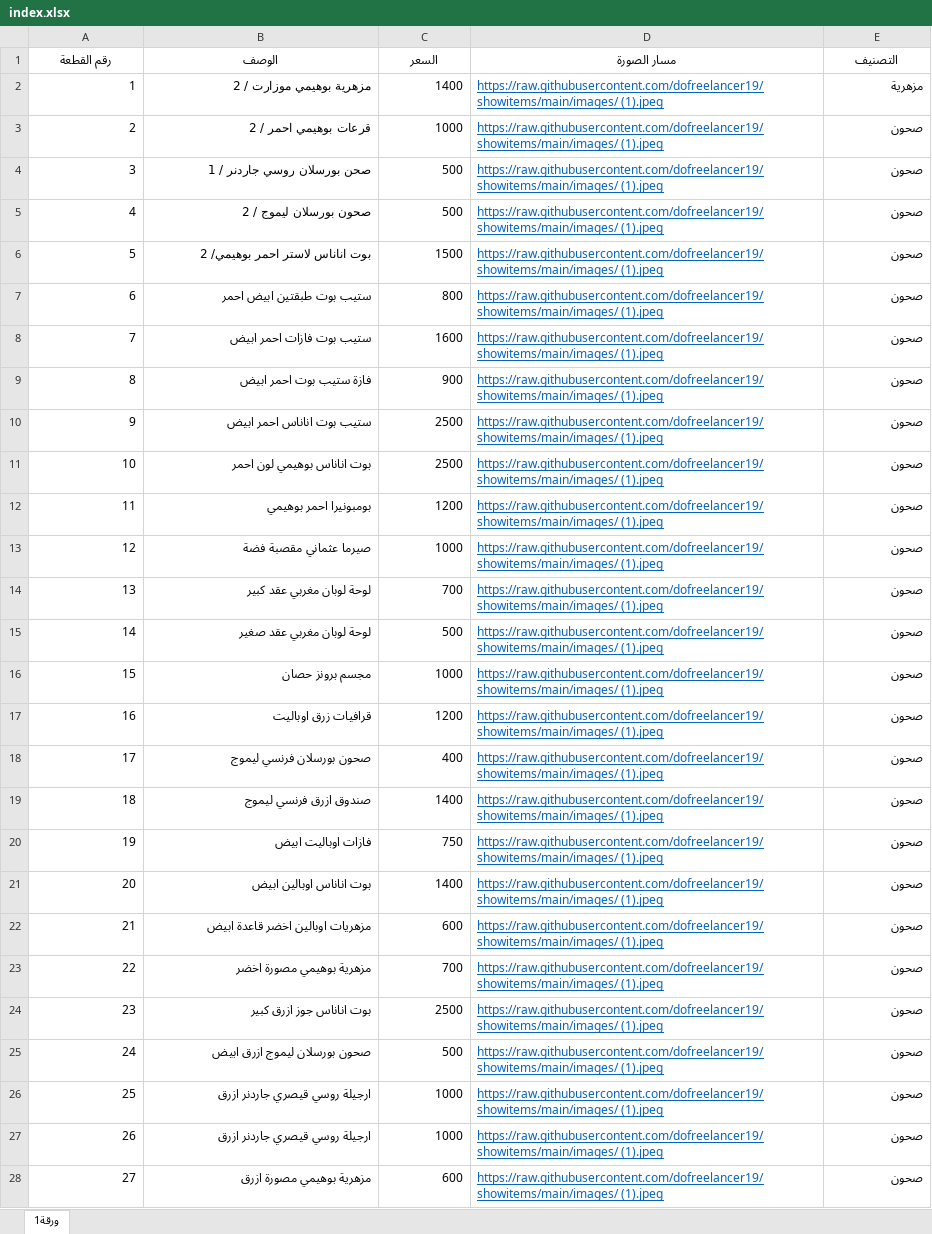
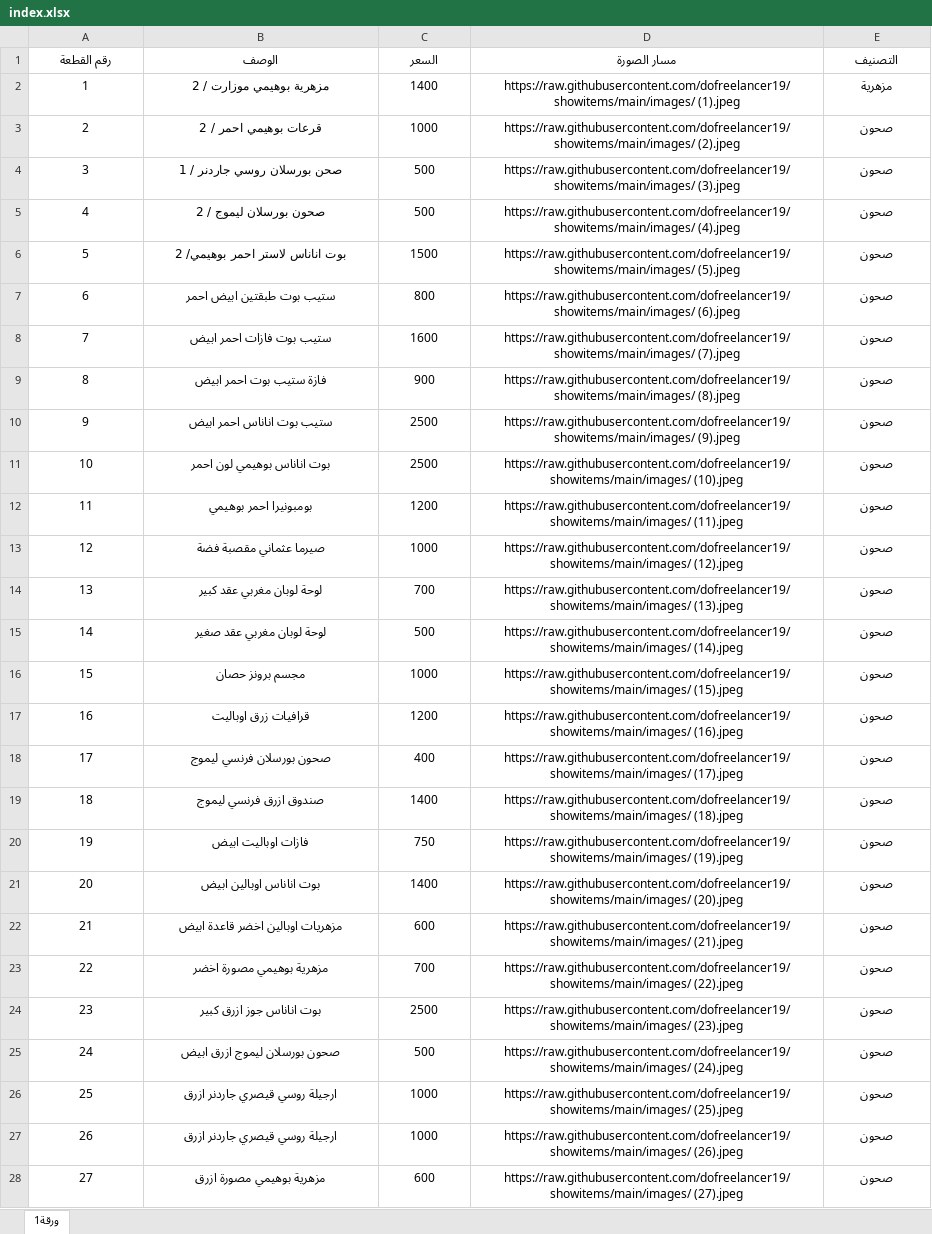
Before and after one commit to dofreelancer19/showitems, an Excel workbook: index.xlsx, sheet ورقة1, drawn as a sheet; only a part is shown; values as stored, in another font and other column widths than the file's, no borders; the diff covers the shown part only; the diff names each change by its address in the sheet, - before the commit and + after, or states it on an @@ line.

Commit message:
Add files via upload

```diff
--- a/index.xlsx (sheet ورقة1)
+++ b/index.xlsx (sheet ورقة1)
-A2:C28 alignment: right
+A2:C28 alignment: center
@@ D2:D28 underline: on → off, text colour: #0563C1 → black, alignment: left → center @@
-E2:E28 alignment: right
+E2:E28 alignment: center
-D3 (مسار الصورة): https://raw.githubusercontent.com/dofreelancer19/showitems/main/images/ (1).jpeg
+D3 (مسار الصورة): https://raw.githubusercontent.com/dofreelancer19/showitems/main/images/ (2).jpeg
-D4 (مسار الصورة): https://raw.githubusercontent.com/dofreelancer19/showitems/main/images/ (1).jpeg
+D4 (مسار الصورة): https://raw.githubusercontent.com/dofreelancer19/showitems/main/images/ (3).jpeg
-D5 (مسار الصورة): https://raw.githubusercontent.com/dofreelancer19/showitems/main/images/ (1).jpeg
+D5 (مسار الصورة): https://raw.githubusercontent.com/dofreelancer19/showitems/main/images/ (4).jpeg
-D6 (مسار الصورة): https://raw.githubusercontent.com/dofreelancer19/showitems/main/images/ (1).jpeg
+D6 (مسار الصورة): https://raw.githubusercontent.com/dofreelancer19/showitems/main/images/ (5).jpeg
-D7 (مسار الصورة): https://raw.githubusercontent.com/dofreelancer19/showitems/main/images/ (1).jpeg
+D7 (مسار الصورة): https://raw.githubusercontent.com/dofreelancer19/showitems/main/images/ (6).jpeg
-D8 (مسار الصورة): https://raw.githubusercontent.com/dofreelancer19/showitems/main/images/ (1).jpeg
+D8 (مسار الصورة): https://raw.githubusercontent.com/dofreelancer19/showitems/main/images/ (7).jpeg
-D9 (مسار الصورة): https://raw.githubusercontent.com/dofreelancer19/showitems/main/images/ (1).jpeg
+D9 (مسار الصورة): https://raw.githubusercontent.com/dofreelancer19/showitems/main/images/ (8).jpeg
-D10 (مسار الصورة): https://raw.githubusercontent.com/dofreelancer19/showitems/main/images/ (1).jpeg
+D10 (مسار الصورة): https://raw.githubusercontent.com/dofreelancer19/showitems/main/images/ (9).jpeg
-D11 (مسار الصورة): https://raw.githubusercontent.com/dofreelancer19/showitems/main/images/ (1).jpeg
+D11 (مسار الصورة): https://raw.githubusercontent.com/dofreelancer19/showitems/main/images/ (10).jpeg
-D12 (مسار الصورة): https://raw.githubusercontent.com/dofreelancer19/showitems/main/images/ (1).jpeg
+D12 (مسار الصورة): https://raw.githubusercontent.com/dofreelancer19/showitems/main/images/ (11).jpeg
-D13 (مسار الصورة): https://raw.githubusercontent.com/dofreelancer19/showitems/main/images/ (1).jpeg
+D13 (مسار الصورة): https://raw.githubusercontent.com/dofreelancer19/showitems/main/images/ (12).jpeg
-D14 (مسار الصورة): https://raw.githubusercontent.com/dofreelancer19/showitems/main/images/ (1).jpeg
+D14 (مسار الصورة): https://raw.githubusercontent.com/dofreelancer19/showitems/main/images/ (13).jpeg
-D15 (مسار الصورة): https://raw.githubusercontent.com/dofreelancer19/showitems/main/images/ (1).jpeg
+D15 (مسار الصورة): https://raw.githubusercontent.com/dofreelancer19/showitems/main/images/ (14).jpeg
-D16 (مسار الصورة): https://raw.githubusercontent.com/dofreelancer19/showitems/main/images/ (1).jpeg
+D16 (مسار الصورة): https://raw.githubusercontent.com/dofreelancer19/showitems/main/images/ (15).jpeg
-D17 (مسار الصورة): https://raw.githubusercontent.com/dofreelancer19/showitems/main/images/ (1).jpeg
+D17 (مسار الصورة): https://raw.githubusercontent.com/dofreelancer19/showitems/main/images/ (16).jpeg
-D18 (مسار الصورة): https://raw.githubusercontent.com/dofreelancer19/showitems/main/images/ (1).jpeg
+D18 (مسار الصورة): https://raw.githubusercontent.com/dofreelancer19/showitems/main/images/ (17).jpeg
-D19 (مسار الصورة): https://raw.githubusercontent.com/dofreelancer19/showitems/main/images/ (1).jpeg
+D19 (مسار الصورة): https://raw.githubusercontent.com/dofreelancer19/showitems/main/images/ (18).jpeg
-D20 (مسار الصورة): https://raw.githubusercontent.com/dofreelancer19/showitems/main/images/ (1).jpeg
+D20 (مسار الصورة): https://raw.githubusercontent.com/dofreelancer19/showitems/main/images/ (19).jpeg
-D21 (مسار الصورة): https://raw.githubusercontent.com/dofreelancer19/showitems/main/images/ (1).jpeg
+D21 (مسار الصورة): https://raw.githubusercontent.com/dofreelancer19/showitems/main/images/ (20).jpeg
-D22 (مسار الصورة): https://raw.githubusercontent.com/dofreelancer19/showitems/main/images/ (1).jpeg
+D22 (مسار الصورة): https://raw.githubusercontent.com/dofreelancer19/showitems/main/images/ (21).jpeg
-D23 (مسار الصورة): https://raw.githubusercontent.com/dofreelancer19/showitems/main/images/ (1).jpeg
+D23 (مسار الصورة): https://raw.githubusercontent.com/dofreelancer19/showitems/main/images/ (22).jpeg
-D24 (مسار الصورة): https://raw.githubusercontent.com/dofreelancer19/showitems/main/images/ (1).jpeg
+D24 (مسار الصورة): https://raw.githubusercontent.com/dofreelancer19/showitems/main/images/ (23).jpeg
-D25 (مسار الصورة): https://raw.githubusercontent.com/dofreelancer19/showitems/main/images/ (1).jpeg
+D25 (مسار الصورة): https://raw.githubusercontent.com/dofreelancer19/showitems/main/images/ (24).jpeg
-D26 (مسار الصورة): https://raw.githubusercontent.com/dofreelancer19/showitems/main/images/ (1).jpeg
+D26 (مسار الصورة): https://raw.githubusercontent.com/dofreelancer19/showitems/main/images/ (25).jpeg
-D27 (مسار الصورة): https://raw.githubusercontent.com/dofreelancer19/showitems/main/images/ (1).jpeg
+D27 (مسار الصورة): https://raw.githubusercontent.com/dofreelancer19/showitems/main/images/ (26).jpeg
-D28 (مسار الصورة): https://raw.githubusercontent.com/dofreelancer19/showitems/main/images/ (1).jpeg
+D28 (مسار الصورة): https://raw.githubusercontent.com/dofreelancer19/showitems/main/images/ (27).jpeg
```
Also changed, not shown: 23 edited cells and cell formats elsewhere in this sheet.
